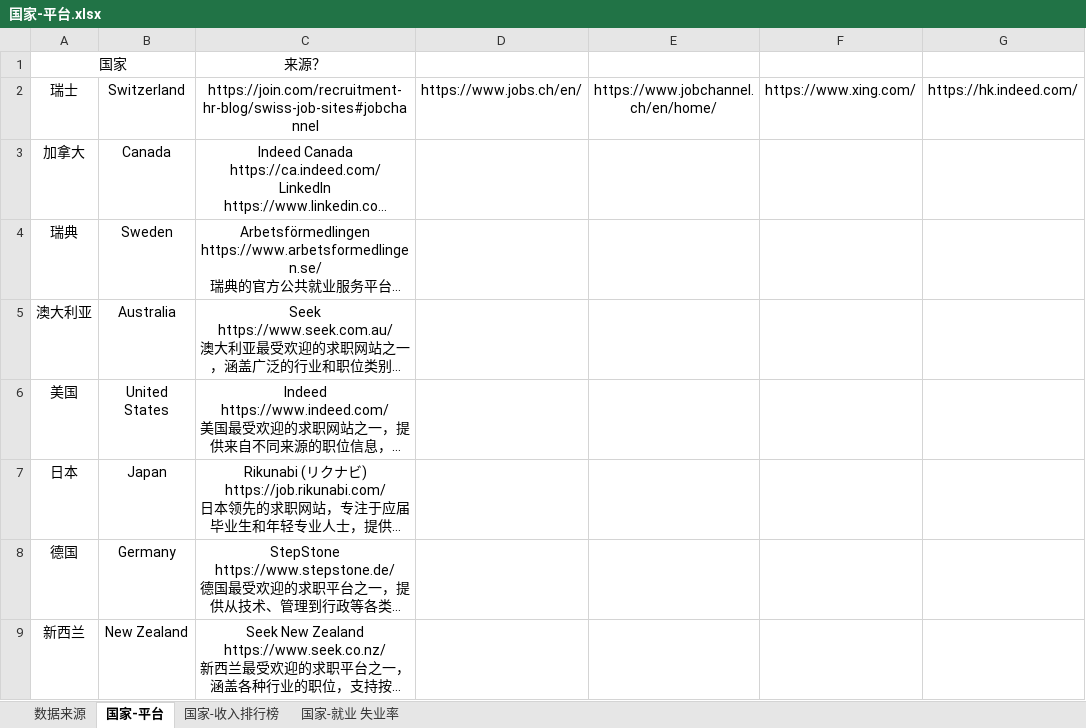
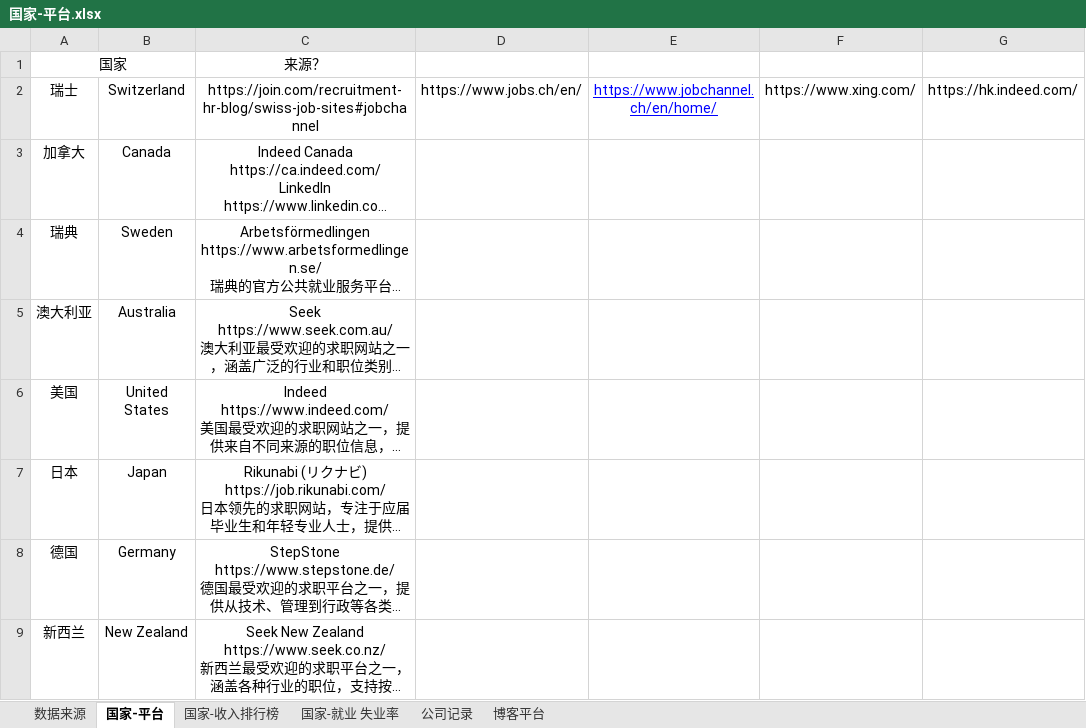
Before and after one commit to bq-justdoit/check-in, an Excel workbook: manager/PTime/国家-平台.xlsx, sheet 国家-平台, drawn as a sheet; only a part is shown; long unchanged cells end in …; values as stored, in another font and other column widths than the file's, no borders; the diff names each change by its address in the sheet, - before the commit and + after, or states it on an @@ line.

```diff
--- a/manager/PTime/国家-平台.xlsx (sheet 国家-平台)
+++ b/manager/PTime/国家-平台.xlsx (sheet 国家-平台)
+sheet tab: 公司记录
+sheet tab: 博客平台
@@ E2 underline: off → on, text colour: black → #0000FF @@
```
Also changed, not shown: 1 other file.
